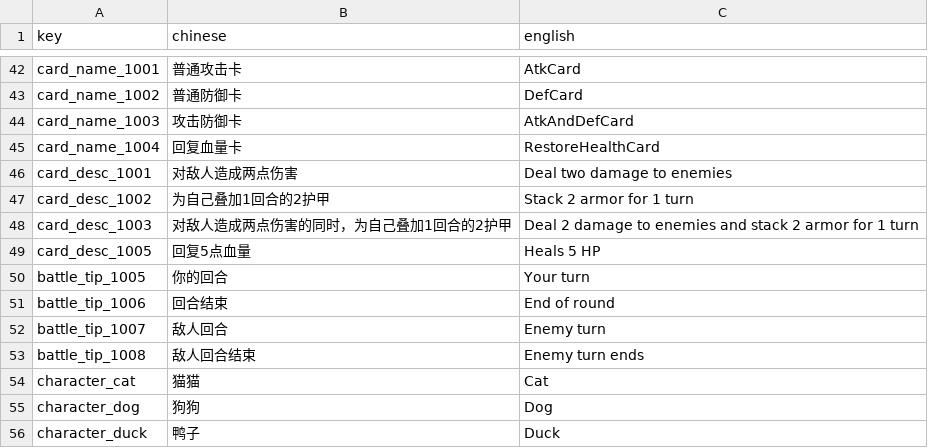
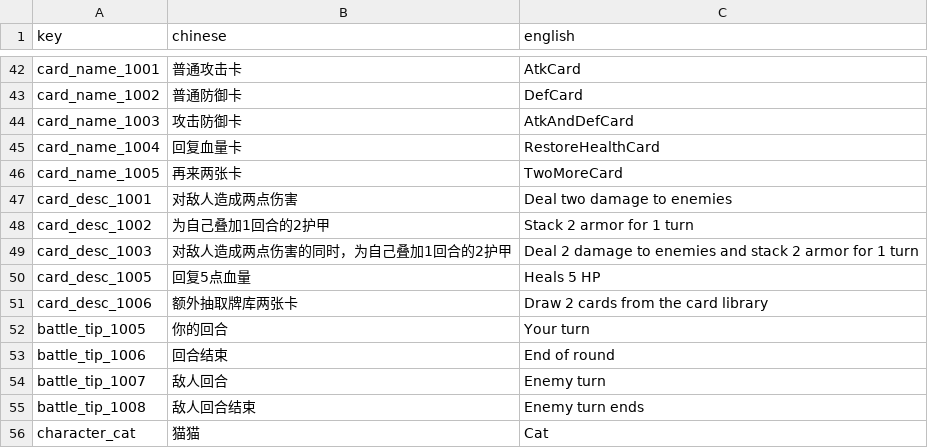
Before and after one commit to luozhiyang05/TurnBasedGame, a CSV file: Assets/Resources/CSV/多语言CSV.csv, drawn as a sheet; only a part is shown, gaps mark what is left out; the shorter side is filled out with more unchanged rows; the diff names each change by its address in the sheet, - before the commit and + after, or states it on an @@ line.

Commit message:
feat:新增 再来两张卡 卡牌

```diff
--- a/Assets/Resources/CSV/多语言CSV.csv
+++ b/Assets/Resources/CSV/多语言CSV.csv
+row 46: card_name_1005 | 再来两张卡 | TwoMoreCard
+row 51: card_desc_1006 | 额外抽取牌库两张卡 | Draw 2 cards from the card library
```
Also changed, not shown: Assets/Resources/CSV/卡牌CSV.csv, 10 other files.
